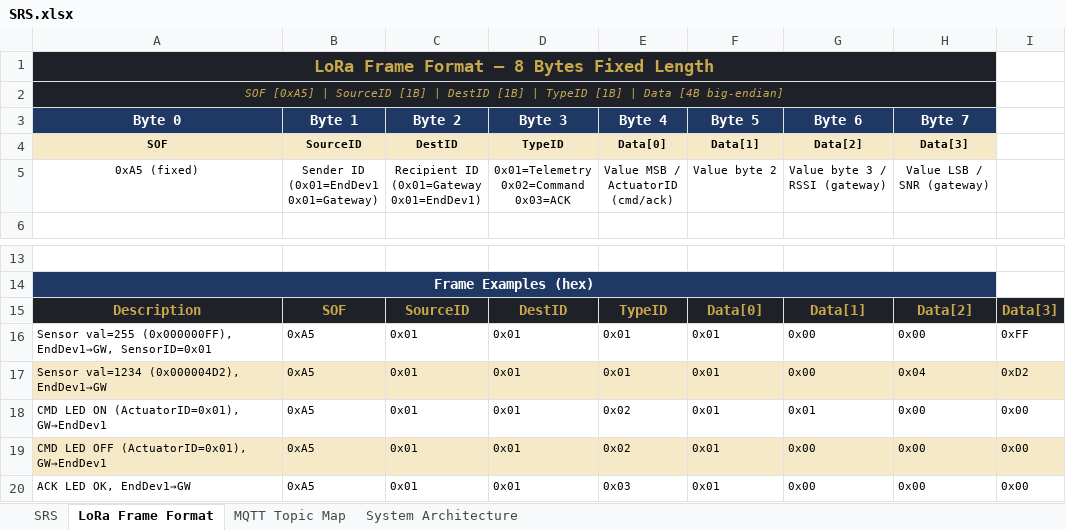
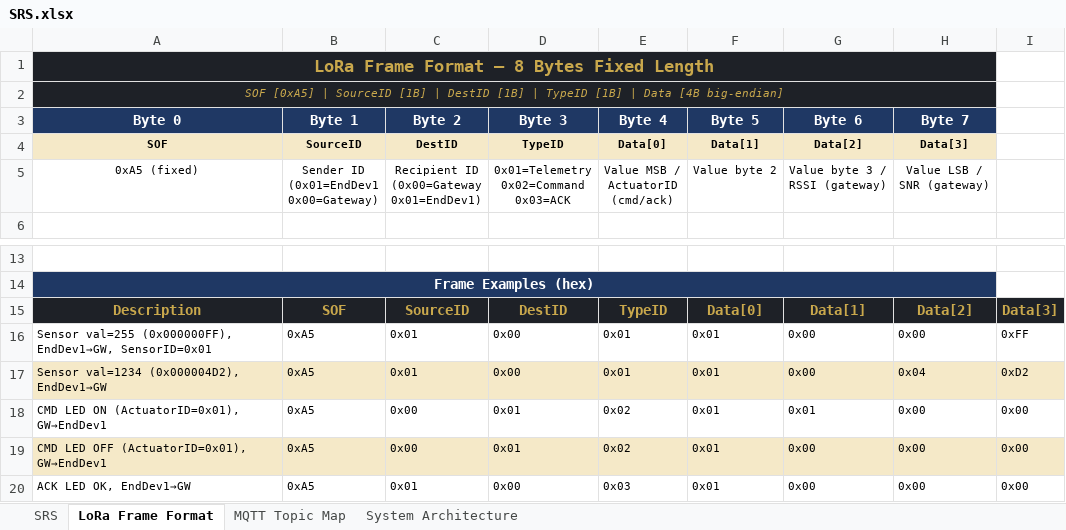
Before and after one commit to lowlevelguy/stm32-lora-tac, an Excel workbook: SRS.xlsx, sheet LoRa Frame Format, drawn as a sheet; only a part is shown, gaps mark what is left out; values as stored, in another font and other column widths than the file's, no borders; ↵ is a line break in a cell; the diff names each change by its address in the sheet, - before the commit and + after, or states it on an @@ line.

```diff
--- a/SRS.xlsx (sheet LoRa Frame Format)
+++ b/SRS.xlsx (sheet LoRa Frame Format)
-B5 (Byte 1): Sender ID ↵ (0x01=EndDev1 ↵ 0x01=Gateway)
+B5 (Byte 1): Sender ID ↵ (0x01=EndDev1 ↵ 0x00=Gateway)
-C5 (Byte 2): Recipient ID ↵ (0x01=Gateway ↵ 0x01=EndDev1)
+C5 (Byte 2): Recipient ID ↵ (0x00=Gateway ↵ 0x01=EndDev1)
-D16:D17 (Byte 3): 0x01
+D16:D17 (Byte 3): 0x00
-C18:C19 (Byte 2): 0x01
+C18:C19 (Byte 2): 0x00
-D20 (Byte 3): 0x01
+D20 (Byte 3): 0x00
```
Also changed, not shown: sheet SRS, sheet MQTT Topic Map, 4 other files.
